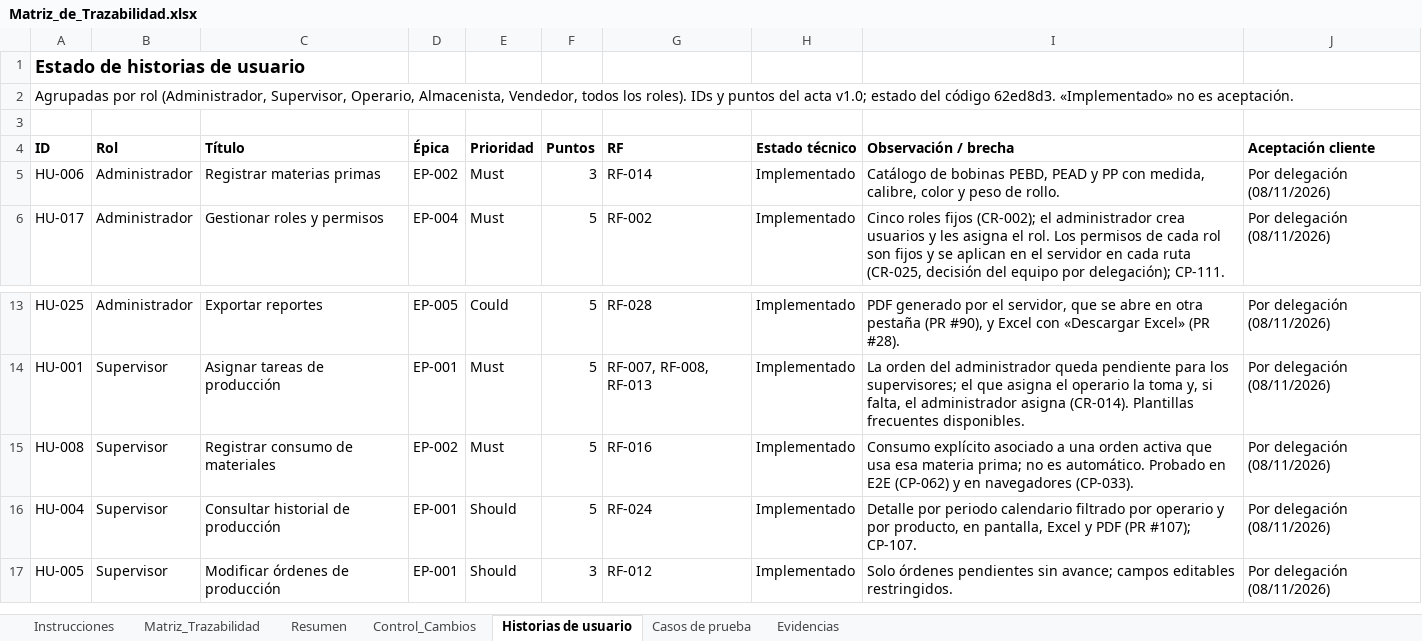
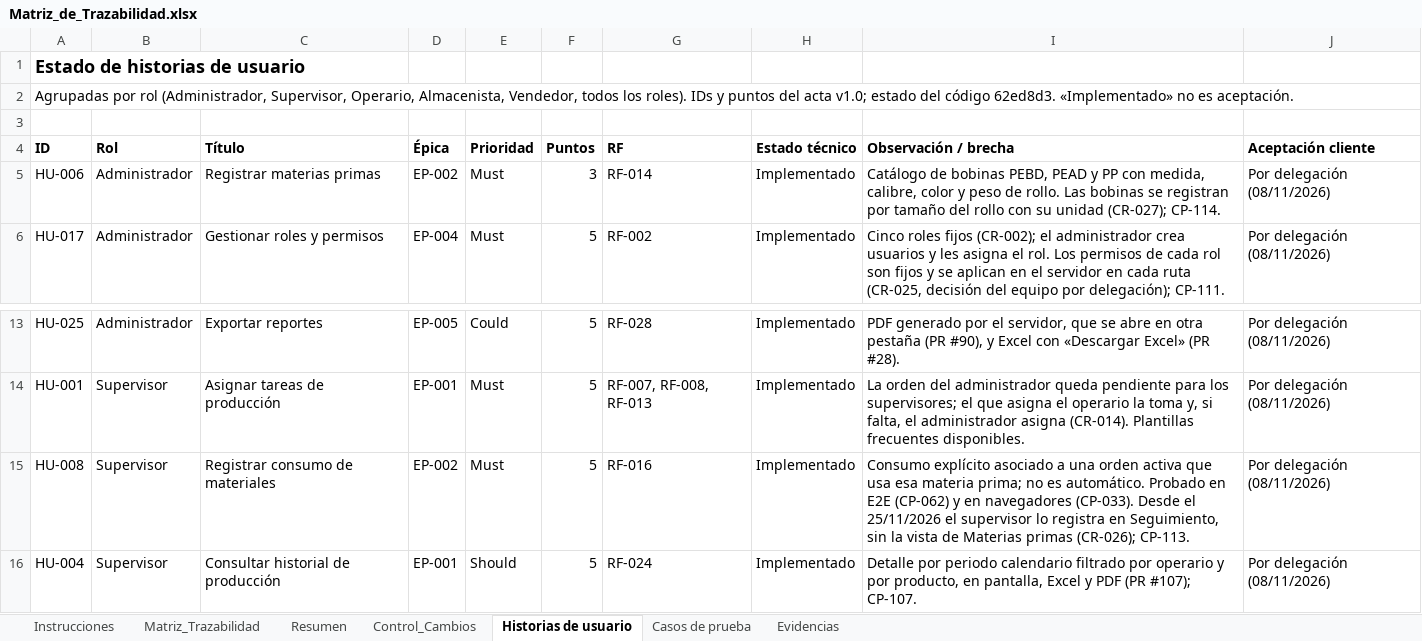
Before and after one commit to Pafuna08/MEVIPLAST-NODEJS, an Excel workbook: docs/Documentacion_Proyecto_ADSO/02_Requisitos/Matriz_de_Trazabilidad.xlsx, sheet Historias de usuario, drawn as a sheet; only a part is shown, gaps mark what is left out; the shorter side is filled out with more unchanged rows; values as stored, in another font and other column widths than the file's, no borders; the diff names each change by its address in the sheet, - before the commit and + after, or states it on an @@ line.

```diff
--- a/docs/Documentacion_Proyecto_ADSO/02_Requisitos/Matriz_de_Trazabilidad.xlsx (sheet Historias de usuario)
+++ b/docs/Documentacion_Proyecto_ADSO/02_Requisitos/Matriz_de_Trazabilidad.xlsx (sheet Historias de usuario)
-I5 (Observación / brecha): …de rollo.
+I5 (Observación / brecha): …de rollo. Las bobinas se registran por tamaño del rollo con su unidad (CR-027); CP-114.
-I15 (Observación / brecha): …navegadores (CP-033).
+I15 (Observación / brecha): …navegadores (CP-033). Desde el 25/11/2026 el supervisor lo registra en Seguimiento, sin la vista de Materias primas (CR-026); CP-113.
```
Also changed, not shown: sheet Evidencias, sheet Casos de prueba, sheet Matriz_Trazabilidad, sheet Control_Cambios, docs/Documentacion_Proyecto_ADSO/00_Gobierno_Documental/Indice_Maestro.xlsx, docs/Documentacion_Proyecto_ADSO/07_Evaluacion/Lista_de_Chequeo_Final.xlsx, 41 other files.
